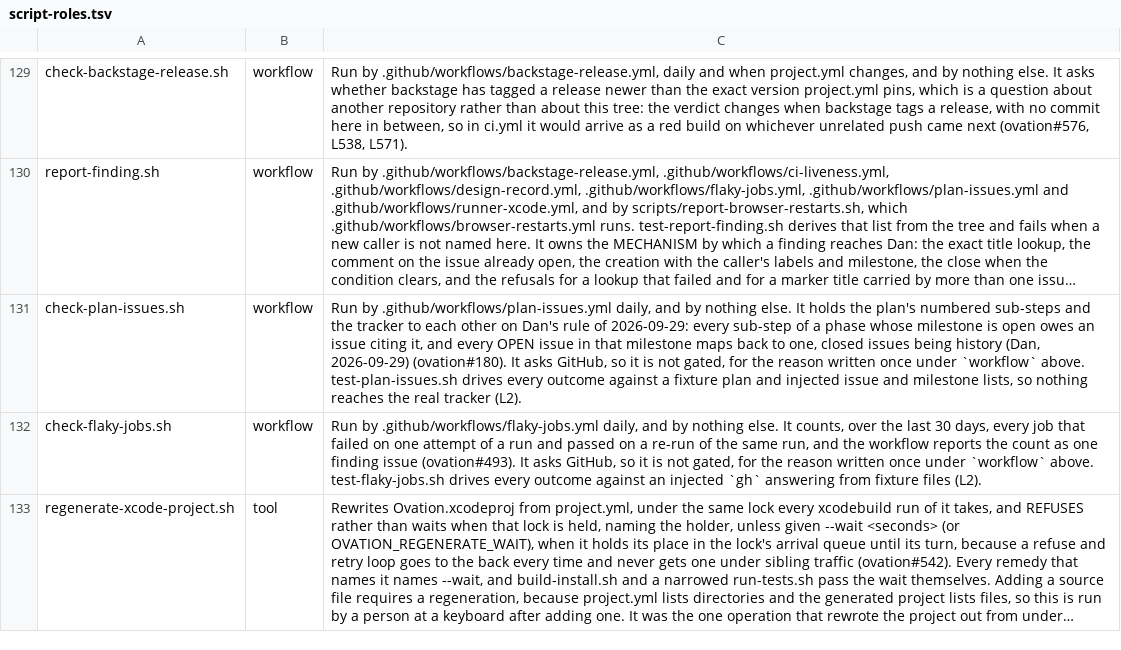
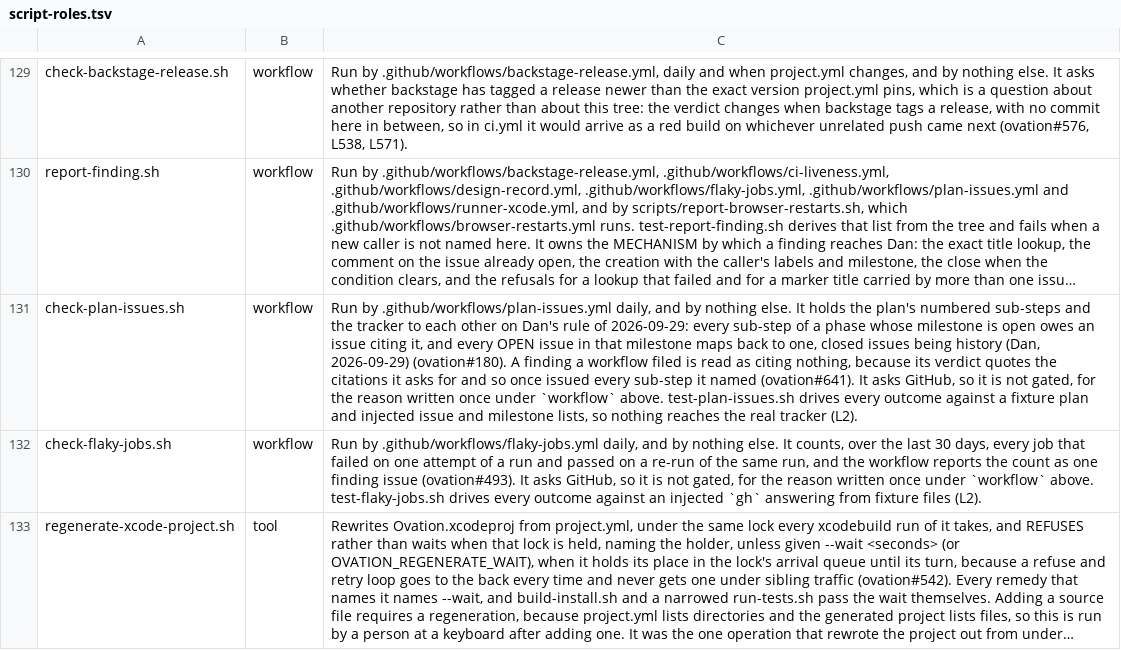
Before and after one commit to danwright32/ovation, a TSV file: scripts/lib/script-roles.tsv, drawn as a sheet; only a part is shown, gaps mark what is left out; long unchanged cells end in …; the diff names each change by its address in the sheet, - before the commit and + after, or states it on an @@ line.

```diff
--- a/scripts/lib/script-roles.tsv
+++ b/scripts/lib/script-roles.tsv
-C131: …2026-09-29) (ovation#180). It asks…
+C131: …2026-09-29) (ovation#180). A finding a workflow filed is read as citing nothing, because its verdict quotes the citations it asks for and so once issued every sub-step it named (ovation#641). It asks…
```
Also changed, not shown: 3 other files.
